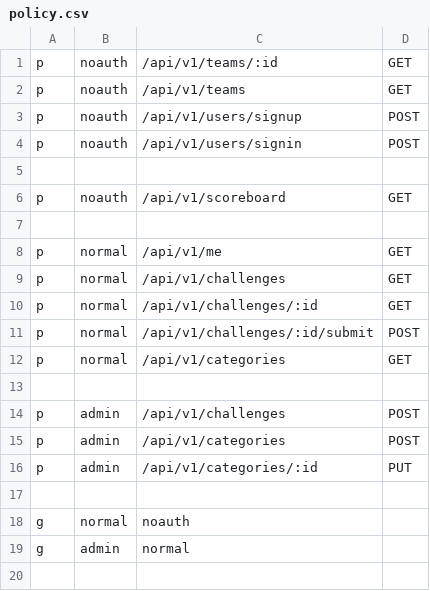
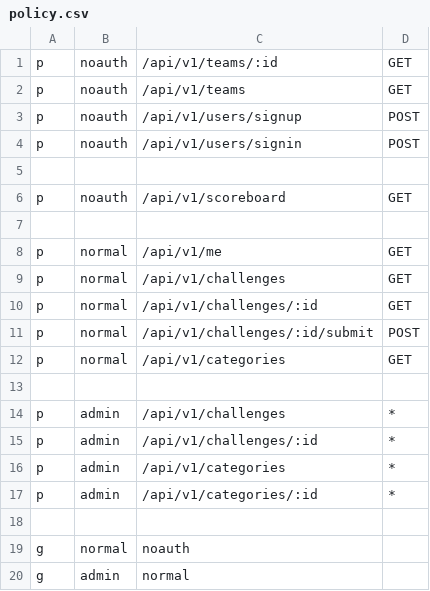
Before and after one commit to rekkusu/submarine, a CSV file: adctf/policy.csv, drawn as a sheet.

Commit message:
challenge apis

```diff
--- a/adctf/policy.csv
+++ b/adctf/policy.csv
@@ -13,5 +13,6 @@ p, normal, /api/v1/categories, GET
 
-p, admin, /api/v1/challenges, POST
-p, admin, /api/v1/categories, POST
-p, admin, /api/v1/categories/:id, PUT
+p, admin, /api/v1/challenges, *
+p, admin, /api/v1/challenges/:id, *
+p, admin, /api/v1/categories, *
+p, admin, /api/v1/categories/:id, *
 
```
Also changed, not shown: 4 other files.
